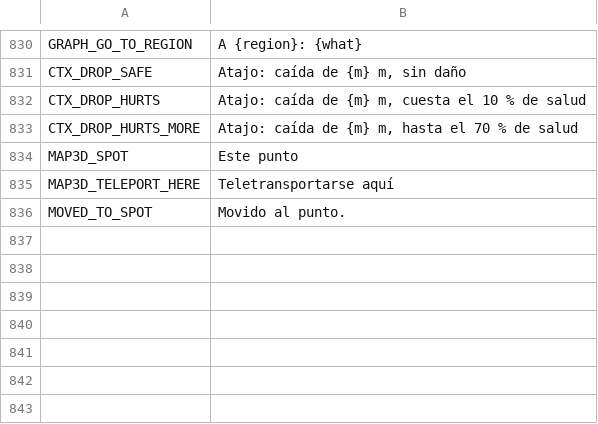
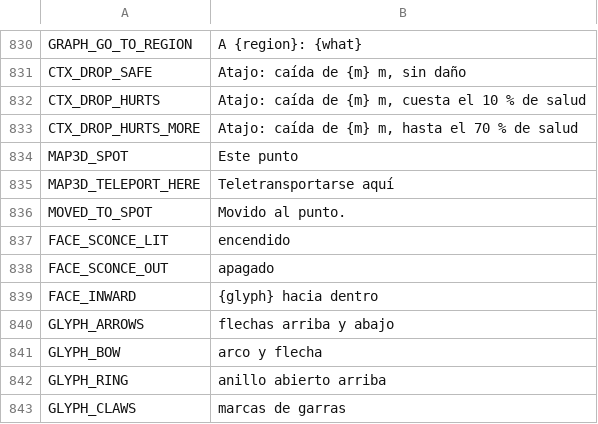
Before and after one commit to myso-kr/hell-is-us-mod, a TSV file: assets/i18n/es.tsv, drawn as a sheet; only a part is shown, gaps mark what is left out.

```diff
--- a/assets/i18n/es.tsv
+++ b/assets/i18n/es.tsv
@@ -836 +836,8 @@ MAP3D_TELEPORT_HERE	Teletransportarse aquí
 MOVED_TO_SPOT	Movido al punto.
+FACE_SCONCE_LIT	encendido
+FACE_SCONCE_OUT	apagado
+FACE_INWARD	{glyph} hacia dentro
+GLYPH_ARROWS	flechas arriba y abajo
+GLYPH_BOW	arco y flecha
+GLYPH_RING	anillo abierto arriba
+GLYPH_CLAWS	marcas de garras
```
Also changed, not shown: assets/i18n/fr.tsv, assets/i18n/ko.tsv, 19 other files.
